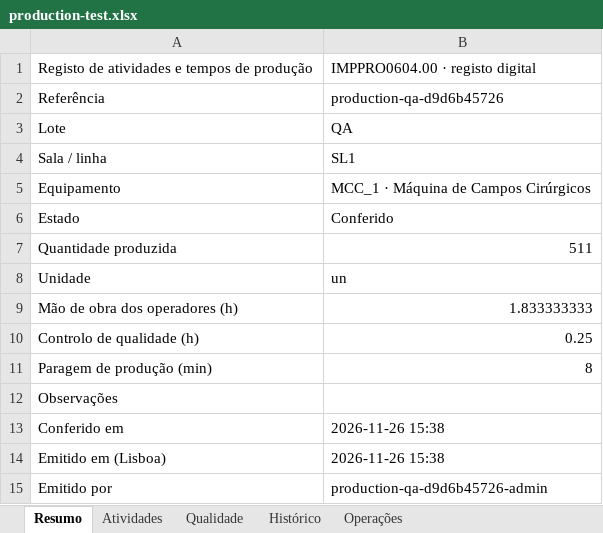
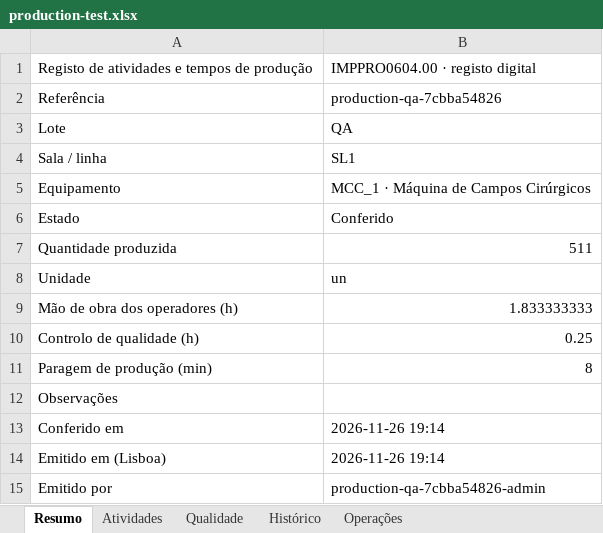
Before and after one commit to sergioibiza5-art/app-gestao-manutencao, an Excel workbook: outputs/production-test.xlsx, sheet Resumo, drawn as a sheet; values as stored, in another font and other column widths than the file's, no borders; the diff names each change by its address in the sheet, - before the commit and + after, or states it on an @@ line.

```diff
--- a/outputs/production-test.xlsx (sheet Resumo)
+++ b/outputs/production-test.xlsx (sheet Resumo)
-B2: production-qa-d9d6b45726
+B2: production-qa-7cbba54826
-B13:B14: 2026-11-26 15:38
+B13:B14: 2026-11-26 19:14
-B15: production-qa-d9d6b45726-admin
+B15: production-qa-7cbba54826-admin
```
Also changed, not shown: sheet Histórico, sheet Atividades, sheet Qualidade, 7 other files.
